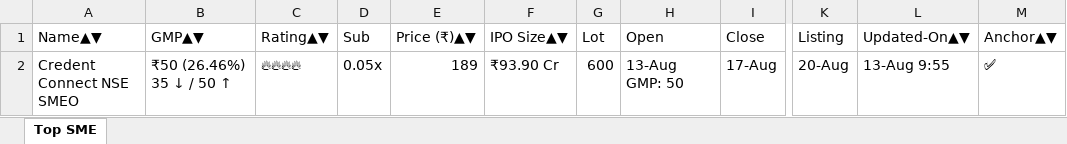
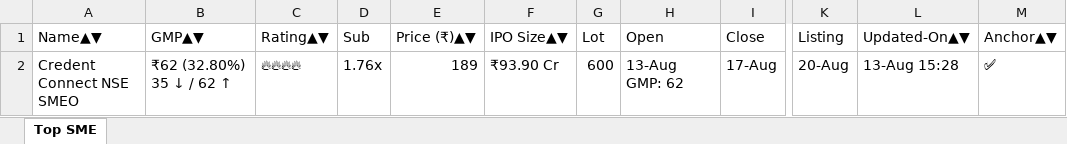
Before and after one commit to ayushpdkushwaha1/ipo-gmp-bot, an Excel workbook: files/SME_IPOs.xlsx, sheet Top SME, drawn as a sheet; only a part is shown, gaps mark what is left out; values as stored, in another font and other column widths than the file's, no borders; the diff names each change by its address in the sheet, - before the commit and + after, or states it on an @@ line.

```diff
--- a/files/SME_IPOs.xlsx (sheet Top SME)
+++ b/files/SME_IPOs.xlsx (sheet Top SME)
-B2 (GMP▲▼): ₹50 (26.46%) 35 ↓ / 50 ↑
+B2 (GMP▲▼): ₹62 (32.80%) 35 ↓ / 62 ↑
-D2 (Sub): 0.05x
+D2 (Sub): 1.76x
-H2 (Open): 13-Aug GMP: 50
+H2 (Open): 13-Aug GMP: 62
-L2 (Updated-On▲▼): 13-Aug 9:55
+L2 (Updated-On▲▼): 13-Aug 15:28
```
Also changed, not shown: files/Mainboard_IPOs.xlsx, files/gmp.xlsx, 2 other files.
